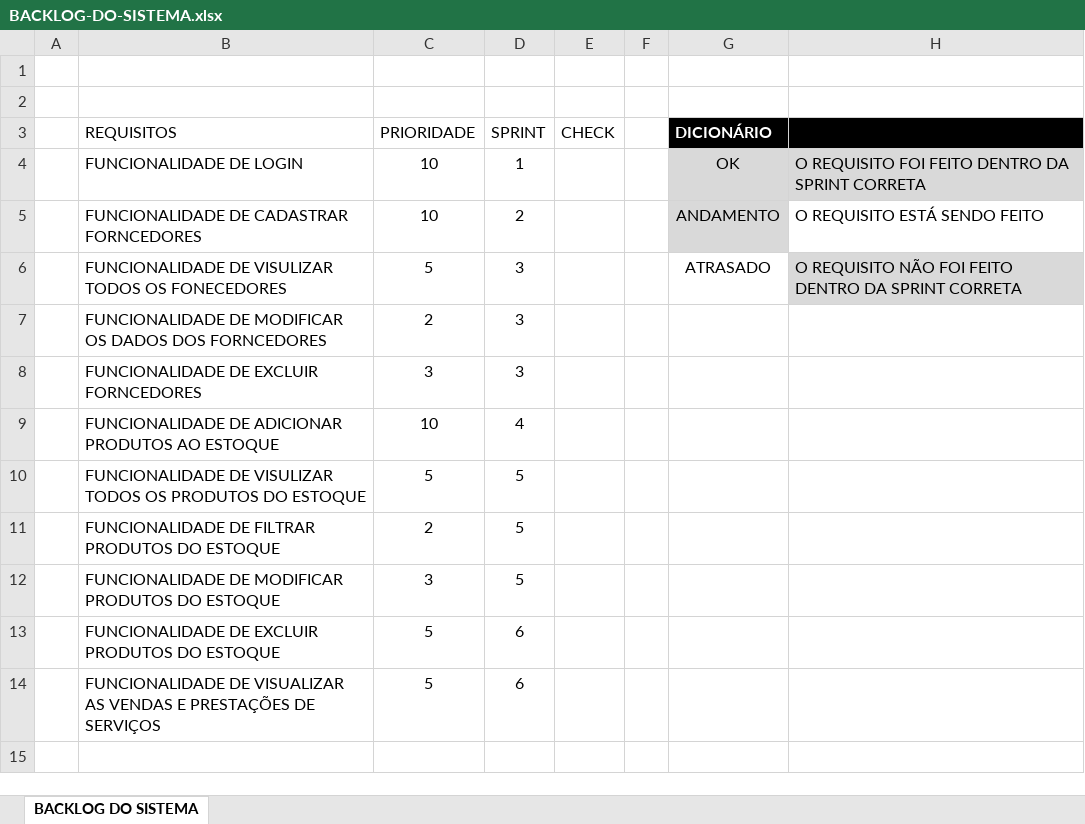
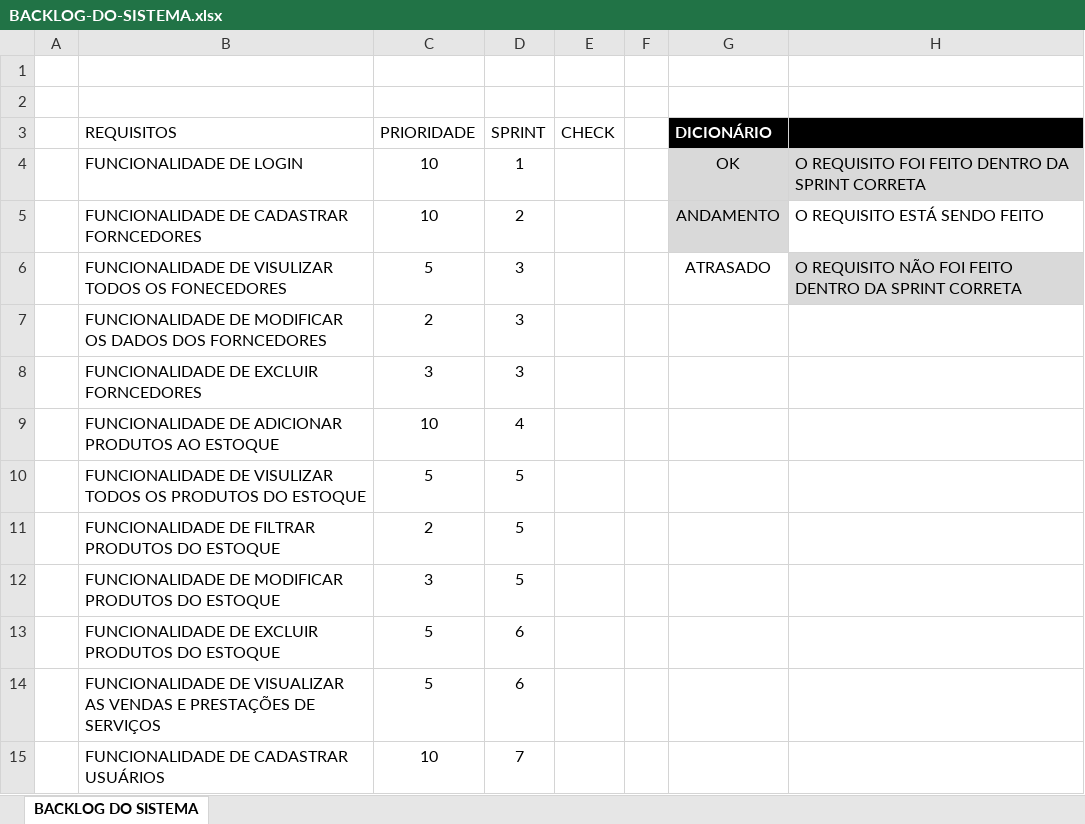
Before and after one commit to math20122004/pim_work_2024, an Excel workbook: BackLog/BACKLOG-DO-SISTEMA.xlsx, sheet BACKLOG DO SISTEMA, drawn as a sheet; values as stored, in another font and other column widths than the file's, no borders; conditional formats and table styles not drawn; the diff names each change by its address in the sheet, - before the commit and + after, or states it on an @@ line.

Commit message:
Add files via upload

```diff
--- a/BackLog/BACKLOG-DO-SISTEMA.xlsx (sheet BACKLOG DO SISTEMA)
+++ b/BackLog/BACKLOG-DO-SISTEMA.xlsx (sheet BACKLOG DO SISTEMA)
+row 15:  | FUNCIONALIDADE DE CADASTRAR USUÁRIOS | 10 | 7
```
